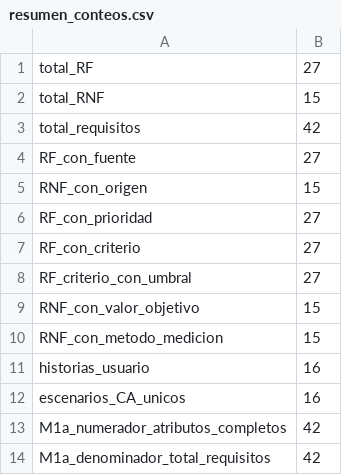
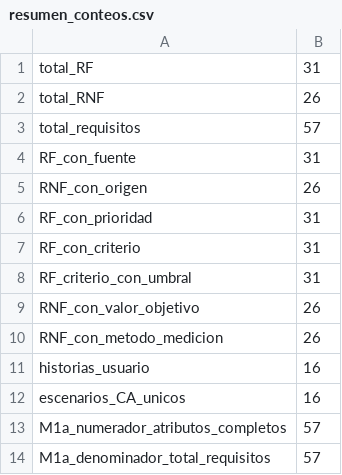
Before and after one commit to charito20/ACERS_Practica_Experimental_V, a CSV file: 09_Cierre_PE5/analisis_estadistico/salidas/resumen_conteos.csv, drawn as a sheet.

```diff
--- a/09_Cierre_PE5/analisis_estadistico/salidas/resumen_conteos.csv
+++ b/09_Cierre_PE5/analisis_estadistico/salidas/resumen_conteos.csv
@@ -1,14 +1,14 @@
-total_RF;27
-total_RNF;15
-total_requisitos;42
-RF_con_fuente;27
-RNF_con_origen;15
-RF_con_prioridad;27
-RF_con_criterio;27
-RF_criterio_con_umbral;27
-RNF_con_valor_objetivo;15
-RNF_con_metodo_medicion;15
+total_RF;31
+total_RNF;26
+total_requisitos;57
+RF_con_fuente;31
+RNF_con_origen;26
+RF_con_prioridad;31
+RF_con_criterio;31
+RF_criterio_con_umbral;31
+RNF_con_valor_objetivo;26
+RNF_con_metodo_medicion;26
 historias_usuario;16
 escenarios_CA_unicos;16
-M1a_numerador_atributos_completos;42
-M1a_denominador_total_requisitos;42
+M1a_numerador_atributos_completos;57
+M1a_denominador_total_requisitos;57
```
Also changed, not shown: 09_Cierre_PE5/analisis_estadistico/salidas/aritmetica_metricas.csv, 09_Cierre_PE5/analisis_estadistico/salidas/inventario_rf.csv, 10 other files.
